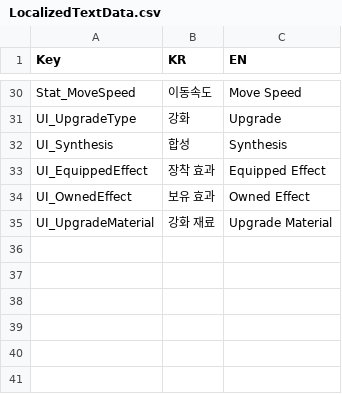
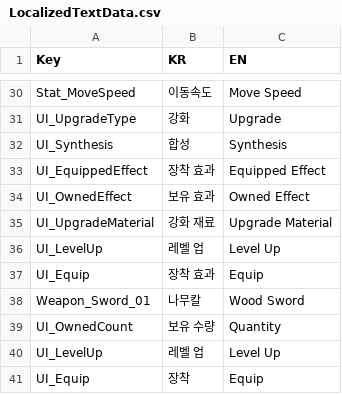
Before and after one commit to HundredBong/Project_I, a CSV file: Assets/Resources/CSV/LocalizedTextData.csv, drawn as a sheet; only a part is shown, gaps mark what is left out.

```diff
--- a/Assets/Resources/CSV/LocalizedTextData.csv
+++ b/Assets/Resources/CSV/LocalizedTextData.csv
@@ -35 +35,7 @@ UI_OwnedEffect,보유 효과,Owned Effect
 UI_UpgradeMaterial,강화 재료,Upgrade Material
+UI_LevelUp,레벨 업,Level Up
+UI_Equip,장착 효과,Equip
+Weapon_Sword_01,나무칼,Wood Sword
+UI_OwnedCount,보유 수량,Quantity
+UI_LevelUp,레벨 업,Level Up
+UI_Equip,장착,Equip
```
Also changed, not shown: 12 other files.
